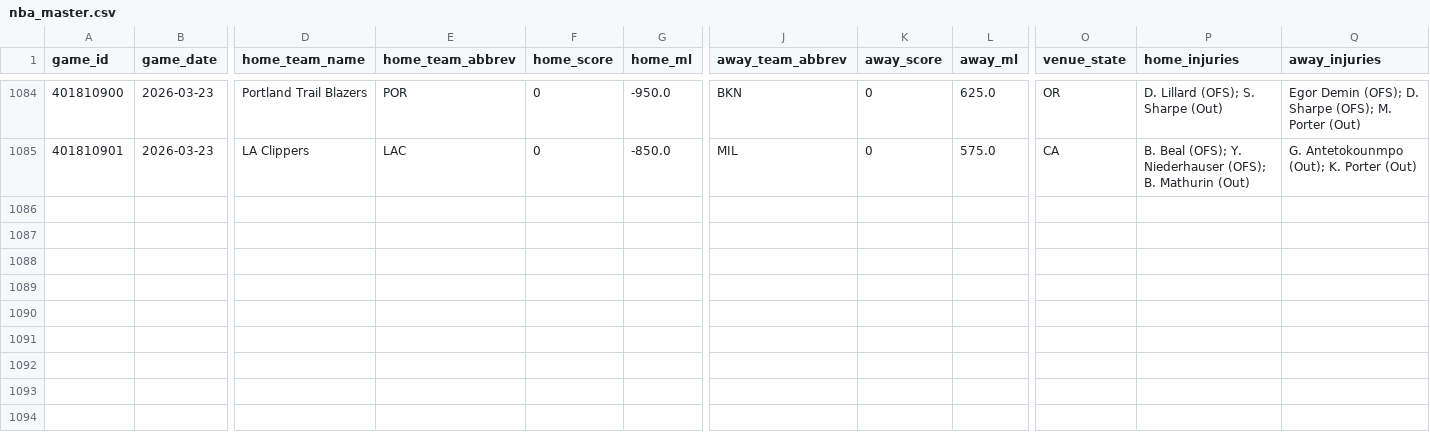
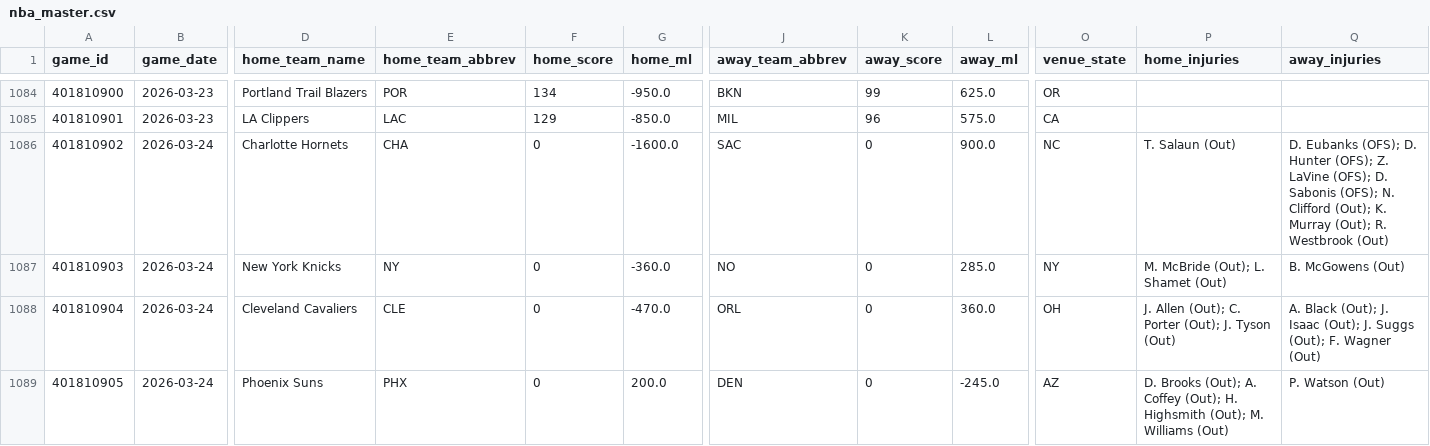
Before and after one commit to oliver-monday/NBAgent, a CSV file: data/nba_master.csv, drawn as a sheet; only a part is shown, gaps mark what is left out; rows hold the shown columns only; the diff covers the shown part only; the diff names each change by its address in the sheet, - before the commit and + after, or states it on an @@ line.

```diff
--- a/data/nba_master.csv
+++ b/data/nba_master.csv
-F1084 (home_score): 0
+F1084 (home_score): 134
-K1084 (away_score): 0
+K1084 (away_score): 99
-P1084 (home_injuries): D. Lillard (OFS); S. Sharpe (Out)
+P1084 (home_injuries): (empty)
-Q1084 (away_injuries): Egor Demin (OFS); D. Sharpe (OFS); M. Porter (Out)
+Q1084 (away_injuries): (empty)
-F1085 (home_score): 0
+F1085 (home_score): 129
-K1085 (away_score): 0
+K1085 (away_score): 96
-P1085 (home_injuries): B. Beal (OFS); Y. Niederhauser (OFS); B. Mathurin (Out)
+P1085 (home_injuries): (empty)
-Q1085 (away_injuries): G. Antetokounmpo (Out); K. Porter (Out)
+Q1085 (away_injuries): (empty)
+row 1086: 401810902 | 2026-03-24 | Charlotte Hornets | CHA | 0 | -1600.0 | SAC | 0 | 900.0 | NC | T. Salaun (Out) | D. Eubanks (OFS); D. Hunter (OFS); Z. LaVine (OFS); D. Sabonis (OFS); N. Clifford (Out); K. Murray (Out); R. Westbrook (Out)
+row 1087: 401810903 | 2026-03-24 | New York Knicks | NY | 0 | -360.0 | NO | 0 | 285.0 | NY | M. McBride (Out); L. Shamet (Out) | B. McGowens (Out)
+row 1088: 401810904 | 2026-03-24 | Cleveland Cavaliers | CLE | 0 | -470.0 | ORL | 0 | 360.0 | OH | J. Allen (Out); C. Porter (Out); J. Tyson (Out) | A. Black (Out); J. Isaac (Out); J. Suggs (Out); F. Wagner (Out)
+row 1089: 401810905 | 2026-03-24 | Phoenix Suns | PHX | 0 | 200.0 | DEN | 0 | -245.0 | AZ | D. Brooks (Out); A. Coffey (Out); H. Highsmith (Out); M. Williams (Out) | P. Watson (Out)
```
Also changed, not shown: 29 edited cells elsewhere in this file, data/player_dim.csv, data/team_game_log.csv, 2 other files.
